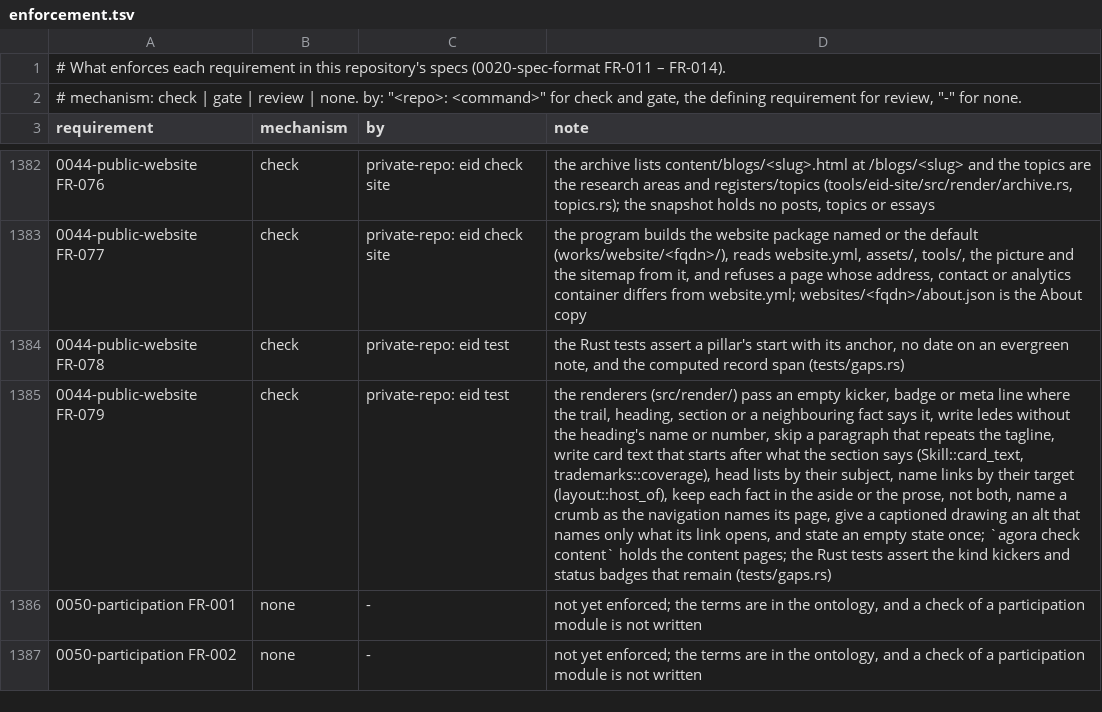
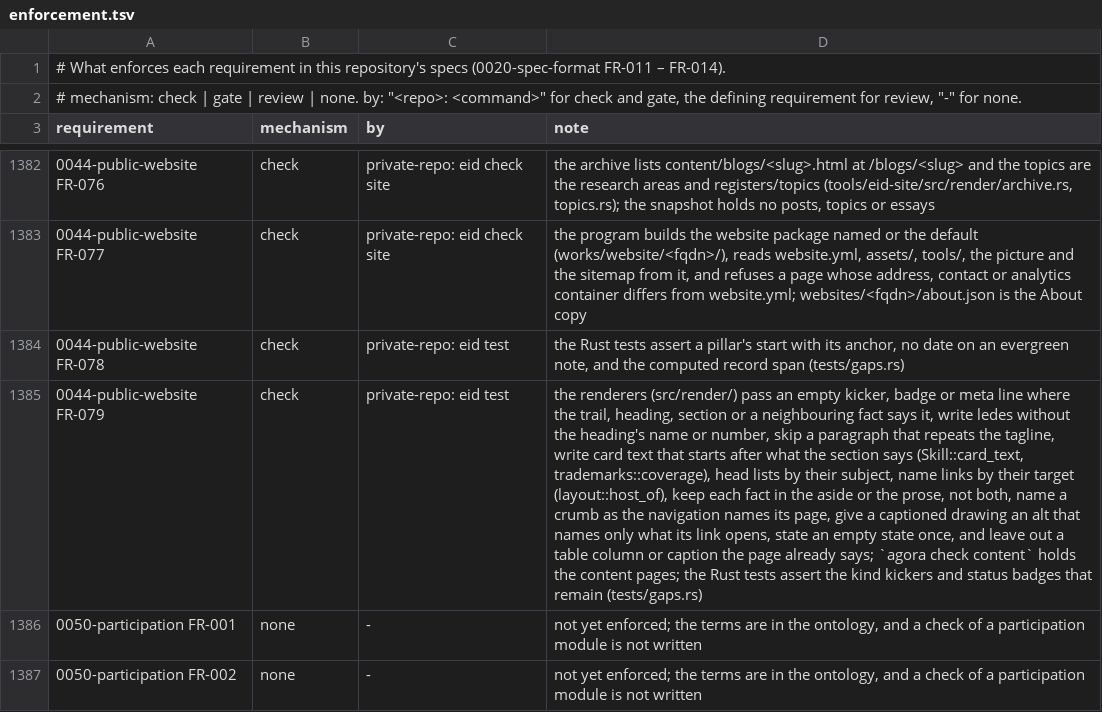
Before and after one commit to intellectual-frontiers/.github, a TSV file: spec-kit/enforcement.tsv, drawn as a sheet; only a part is shown, gaps mark what is left out; the diff names each change by its address in the sheet, - before the commit and + after, or states it on an @@ line.

```diff
--- a/spec-kit/enforcement.tsv
+++ b/spec-kit/enforcement.tsv
-D1385 (note): …link opens, and state an empty state once; `agora check…
+D1385 (note): …link opens, state an empty state once, and leave out a table column or caption the page already says; `agora check…
```
Also changed, not shown: 1 other file.
